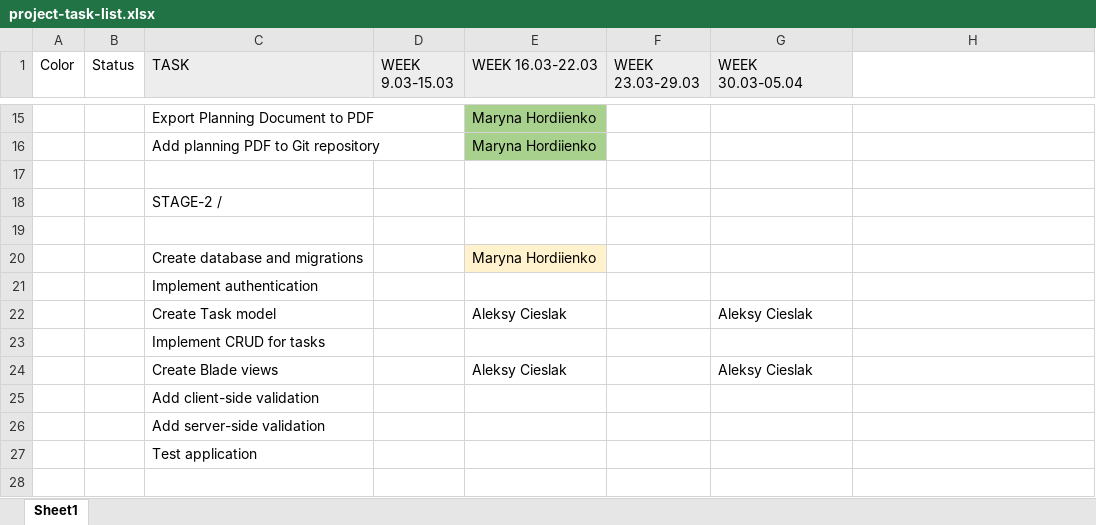
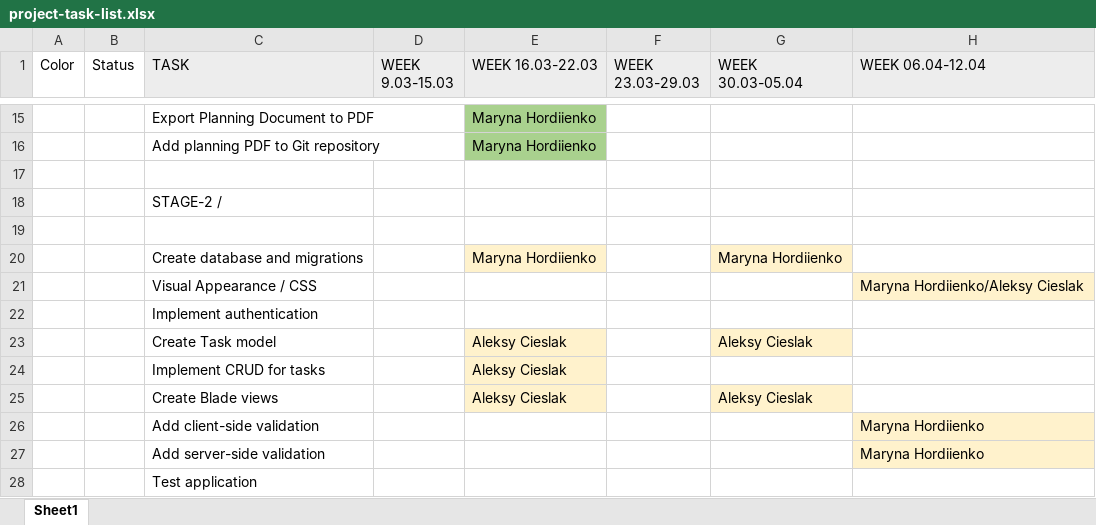
Before and after one commit to MerchantGuildMember/task-planner, an Excel workbook: docs/project-task-list.xlsx, sheet Sheet1, drawn as a sheet; only a part is shown, gaps mark what is left out; values as stored, in another font and other column widths than the file's, no borders; charts and pictures not drawn; addresses are those after the commit; the diff names each change by its address in the sheet, - before the commit and + after, or states it on an @@ line.

Commit message:
excel update update as you wish if needed

```diff
--- a/docs/project-task-list.xlsx (sheet Sheet1)
+++ b/docs/project-task-list.xlsx (sheet Sheet1)
-H1: (empty)
+H1: WEEK 06.04-12.04
-H1 fill: none
+H1 fill: #EDEDED
-G20 (WEEK 30.03-05.04): (empty)
+G20 (WEEK 30.03-05.04): Maryna Hordiienko
-G20 fill: none
+G20 fill: #FFF2CC
+row 21:  |  | Visual Appearance / CSS |  |  |  |  | Maryna Hordiienko/Aleksy Cieslak
-E23:E25 fill: none
+E23:E25 fill: #FFF2CC
-G23 fill: none
+G23 fill: #FFF2CC
-E24 (WEEK 16.03-22.03): (empty)
+E24 (WEEK 16.03-22.03): Aleksy Cieslak
-G25 fill: none
+G25 fill: #FFF2CC
-H26:H27 (WEEK 06.04-12.04): (empty)
+H26:H27 (WEEK 06.04-12.04): Maryna Hordiienko
-H26:H27 fill: none
+H26:H27 fill: #FFF2CC
```
Also changed, not shown: charts or pictures.
